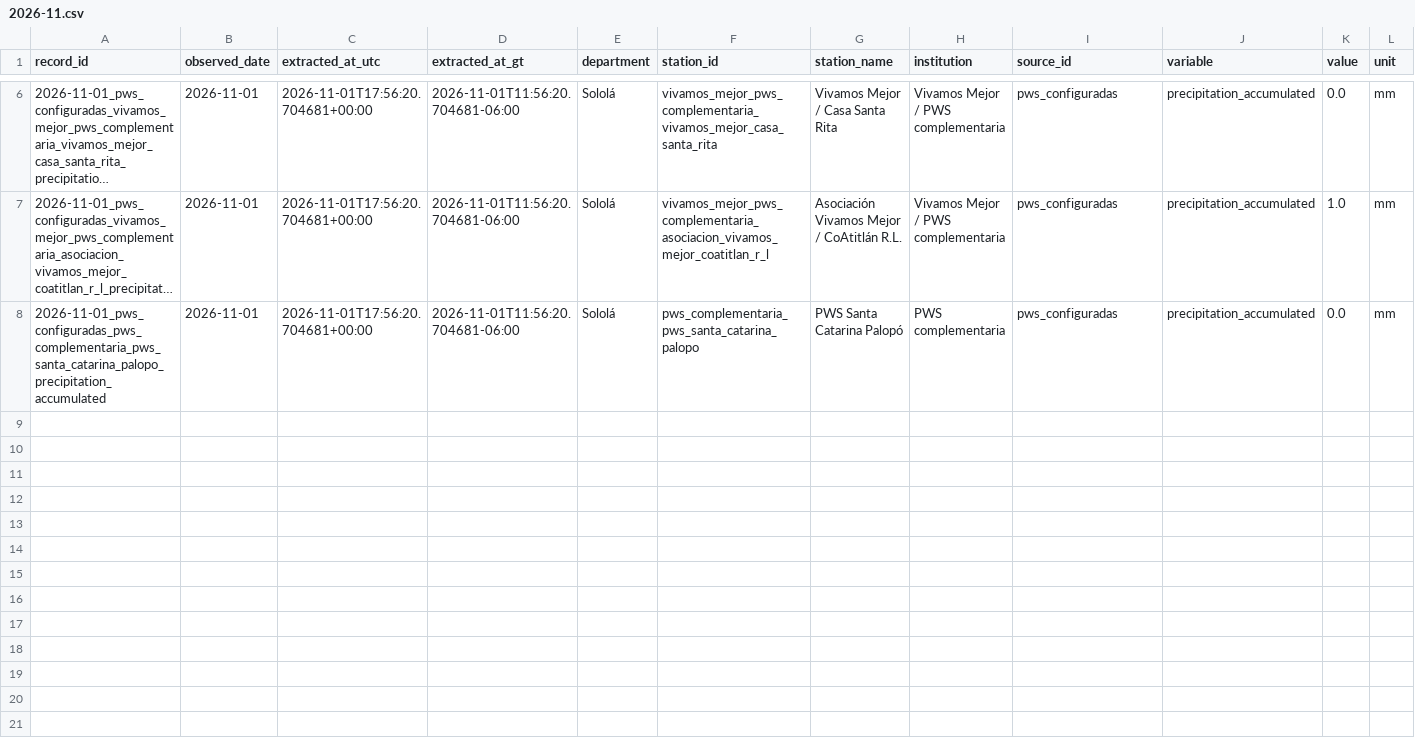
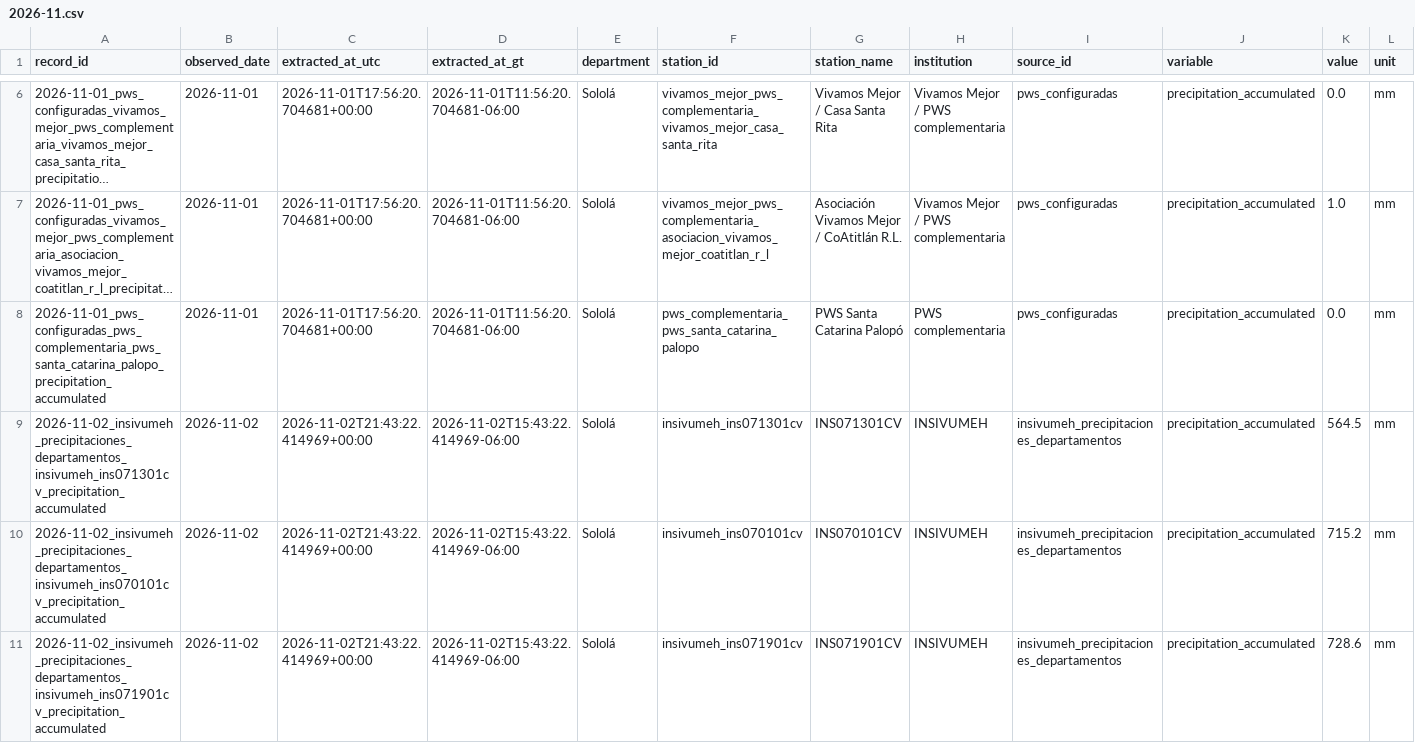
Before and after one commit to geograficaaala/MTA, a CSV file: docs/data/precipitaciones/historico/2026/2026-11.csv, drawn as a sheet; only a part is shown, gaps mark what is left out; long unchanged cells end in …; rows hold the shown columns only; the diff covers the shown part only; the diff names each change by its address in the sheet, - before the commit and + after, or states it on an @@ line.

```diff
--- a/docs/data/precipitaciones/historico/2026/2026-11.csv
+++ b/docs/data/precipitaciones/historico/2026/2026-11.csv
+row 9: 2026-11-02_insivumeh_precipitaciones_departamentos_insivumeh_ins071301cv_precipitation_accumulated | 2026-11-02 | 2026-11-02T21:43:22.414969+00:00 | 2026-11-02T15:43:22.414969-06:00 | Sololá | insivumeh_ins071301cv | INS071301CV | INSIVUMEH | insivumeh_precipitaciones_departamentos | precipitation_accumulated | 564.5 | mm
+row 10: 2026-11-02_insivumeh_precipitaciones_departamentos_insivumeh_ins070101cv_precipitation_accumulated | 2026-11-02 | 2026-11-02T21:43:22.414969+00:00 | 2026-11-02T15:43:22.414969-06:00 | Sololá | insivumeh_ins070101cv | INS070101CV | INSIVUMEH | insivumeh_precipitaciones_departamentos | precipitation_accumulated | 715.2 | mm
+row 11: 2026-11-02_insivumeh_precipitaciones_departamentos_insivumeh_ins071901cv_precipitation_accumulated | 2026-11-02 | 2026-11-02T21:43:22.414969+00:00 | 2026-11-02T15:43:22.414969-06:00 | Sololá | insivumeh_ins071901cv | INS071901CV | INSIVUMEH | insivumeh_precipitaciones_departamentos | precipitation_accumulated | 728.6 | mm
```
Also changed, not shown: 3 added rows elsewhere in this file, docs/data/precipitaciones/estaciones_precipitacion.csv, docs/data/precipitaciones/insivumeh_solola.csv, 11 other files.
